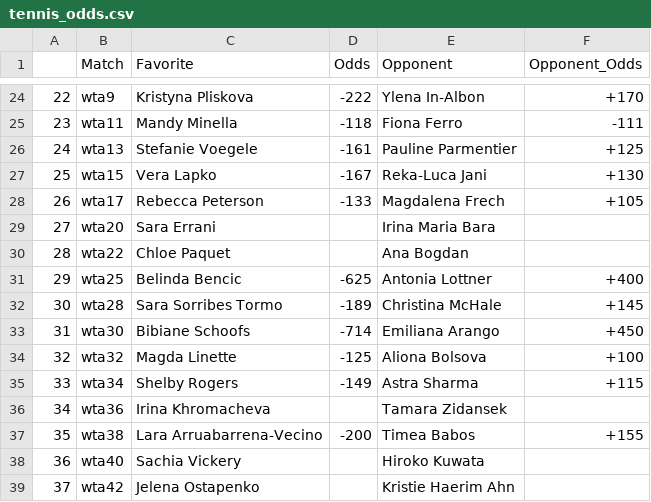
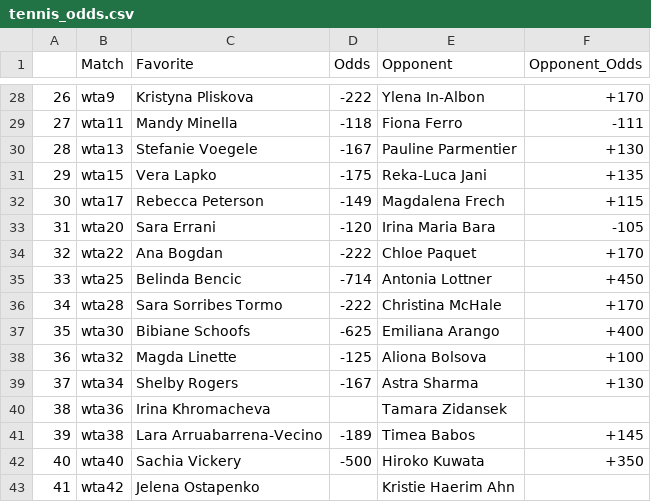
Before and after one commit to johnnyflush/alarm-hoops, a CSV file: tennis_odds.csv, drawn as a sheet; only a part is shown, gaps mark what is left out; addresses are those after the commit; the diff covers the shown part only; the diff names each change by its address in the sheet, - before the commit and + after, or states it on an @@ line.

```diff
--- a/tennis_odds.csv
+++ b/tennis_odds.csv
@@ column A renumbered from row 24 down @@
-D30 (Odds): -161
+D30 (Odds): -167
-F30 (Opponent_Odds): +125
+F30 (Opponent_Odds): +130
-D31 (Odds): -167
+D31 (Odds): -175
-F31 (Opponent_Odds): +130
+F31 (Opponent_Odds): +135
-D32 (Odds): -133
+D32 (Odds): -149
-F32 (Opponent_Odds): +105
+F32 (Opponent_Odds): +115
-D33 (Odds): (empty)
+D33 (Odds): -120
-F33 (Opponent_Odds): (empty)
+F33 (Opponent_Odds): -105
-C34 (Favorite): Chloe Paquet
+C34 (Favorite): Ana Bogdan
-D34 (Odds): (empty)
+D34 (Odds): -222
-E34 (Opponent): Ana Bogdan
+E34 (Opponent): Chloe Paquet
-F34 (Opponent_Odds): (empty)
+F34 (Opponent_Odds): +170
-D35 (Odds): -625
+D35 (Odds): -714
-F35 (Opponent_Odds): +400
+F35 (Opponent_Odds): +450
-D36 (Odds): -189
+D36 (Odds): -222
-F36 (Opponent_Odds): +145
+F36 (Opponent_Odds): +170
-D37 (Odds): -714
+D37 (Odds): -625
-F37 (Opponent_Odds): +450
+F37 (Opponent_Odds): +400
-D39 (Odds): -149
+D39 (Odds): -167
-F39 (Opponent_Odds): +115
+F39 (Opponent_Odds): +130
-D41 (Odds): -200
+D41 (Odds): -189
-F41 (Opponent_Odds): +155
+F41 (Opponent_Odds): +145
-D42 (Odds): (empty)
+D42 (Odds): -500
-F42 (Opponent_Odds): (empty)
+F42 (Opponent_Odds): +350
```
Also changed, not shown: 4 added rows and 20 edited cells elsewhere in this file, 1 other file.
